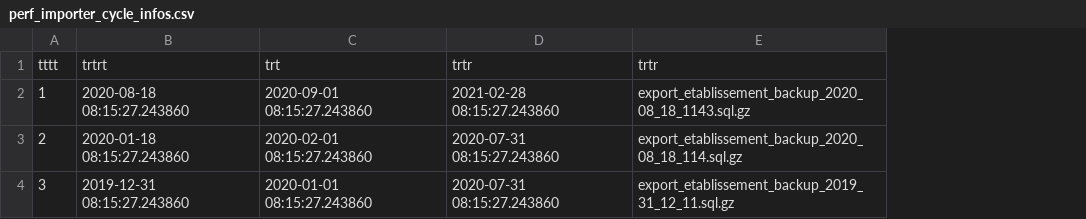
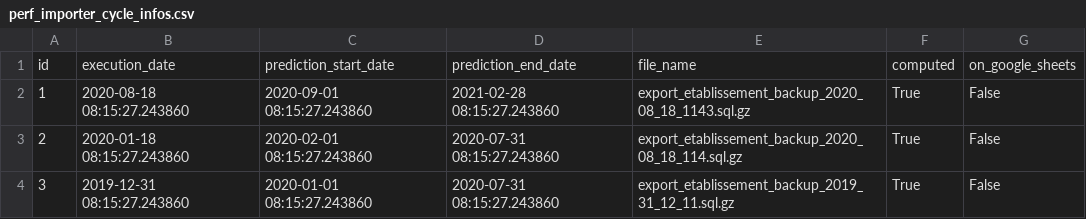
Before and after one commit to StartupsPoleEmploi/labonneboite, a CSV file: labonneboite/importer/data/perf_importer_cycle_infos.csv, drawn as a sheet; removed rows and columns are numbered as before the commit, all else as after; the diff names each change by its address in the sheet, - before the commit and + after, or states it on an @@ line.

```diff
--- a/labonneboite/importer/data/perf_importer_cycle_infos.csv
+++ b/labonneboite/importer/data/perf_importer_cycle_infos.csv
+column F, rows 2-4: all True
+column G, rows 2-4: all False
-row 1: tttt | trtrt | trt | trtr | trtr
+row 1: id | execution_date | prediction_start_date | prediction_end_date | file_name | computed | on_google_sheets
```
Also changed, not shown: labonneboite/importer/data/perf_division_per_rome.csv, labonneboite/importer/data/perf_prediction_and_effective_h.csv, 5 other files.
